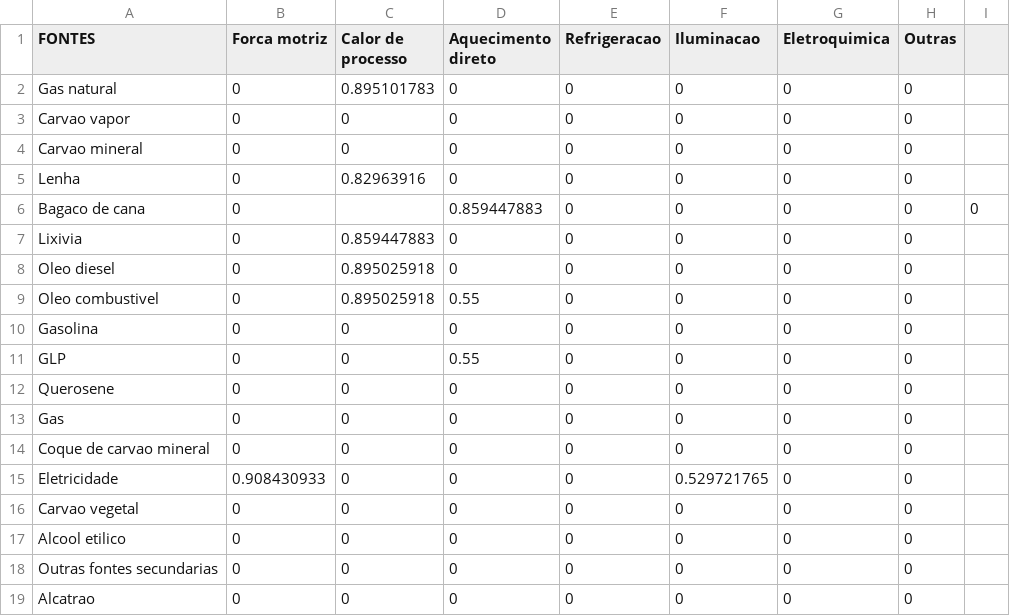
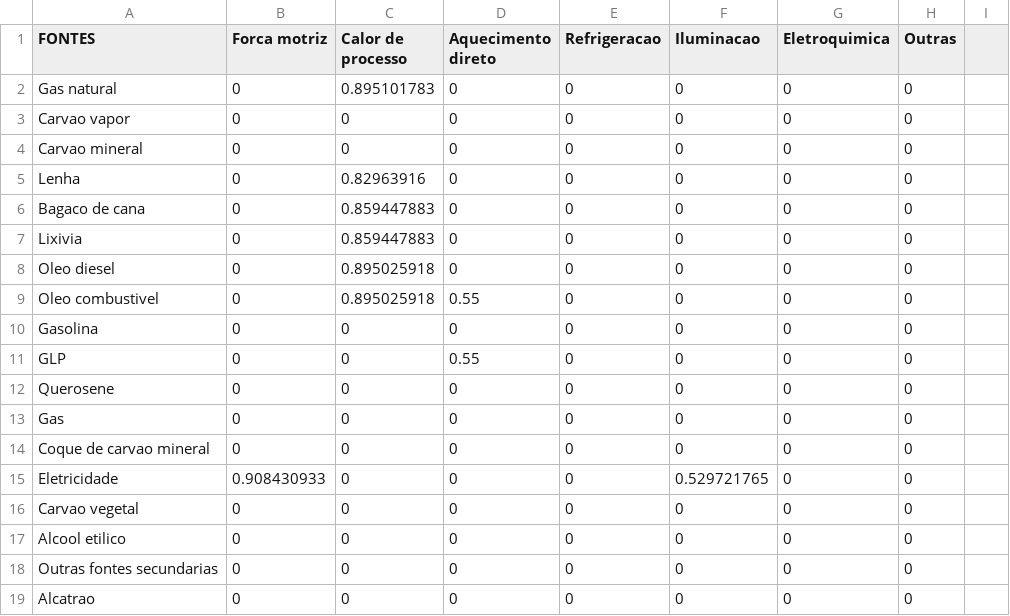
Before and after one commit to ottohebeda/Industry_Energy_Emissions_simulator, a CSV file: Pulp_and_paper/Efficiency_Paper.csv, drawn as a sheet.

Commit message:
Update Efficiency_Paper.csv

```diff
--- a/Pulp_and_paper/Efficiency_Paper.csv
+++ b/Pulp_and_paper/Efficiency_Paper.csv
@@ -5,3 +5,3 @@ Carvao mineral,0,0,0,0,0,0,0
 Lenha,0,0.82963916,0,0,0,0,0
-Bagaco de cana,0,,0.859447883,0,0,0,0,0
+Bagaco de cana,0,0.859447883,0,0,0,0,0
 Lixivia,0,0.859447883,0,0,0,0,0
```
